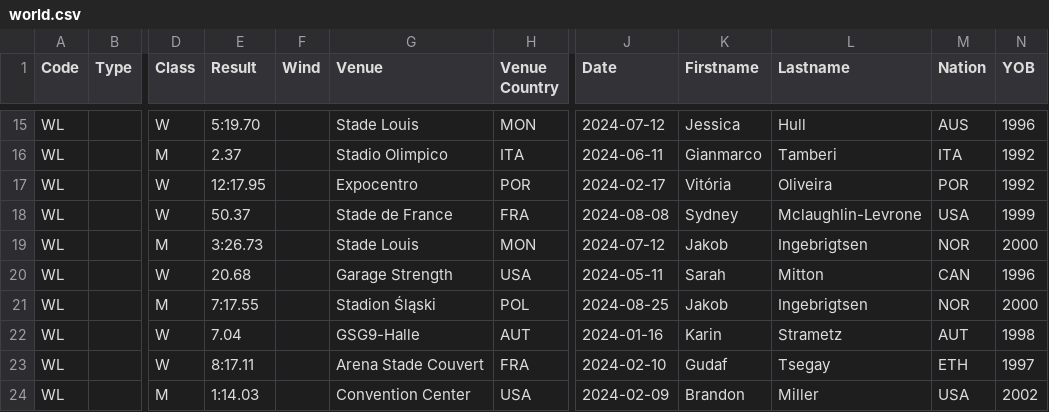
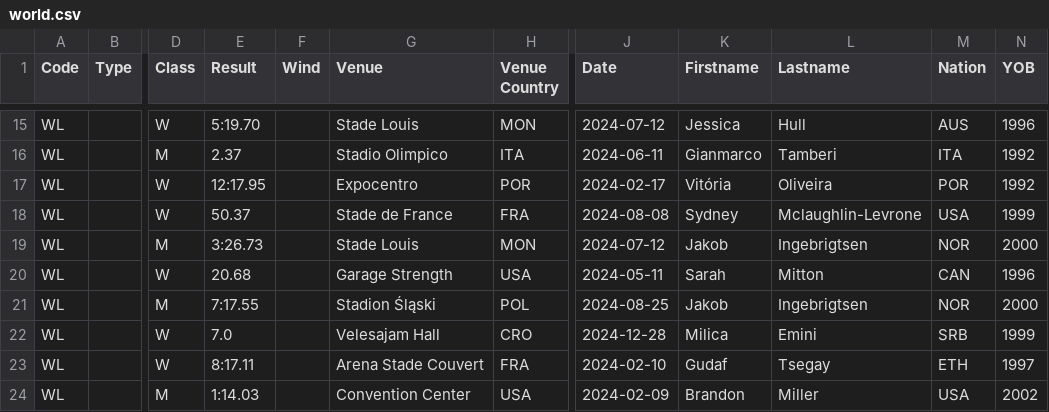
Before and after one commit to nimarion/records, a CSV file: leads/senior/world.csv, drawn as a sheet; only a part is shown, gaps mark what is left out; the diff names each change by its address in the sheet, - before the commit and + after, or states it on an @@ line.

```diff
--- a/leads/senior/world.csv
+++ b/leads/senior/world.csv
-E22 (Result): 7.04
+E22 (Result): 7.0
-G22 (Venue): GSG9-Halle
+G22 (Venue): Velesajam Hall
-H22 (Venue Country): AUT
+H22 (Venue Country): CRO
-J22 (Date): 2024-01-16
+J22 (Date): 2024-12-28
-K22 (Firstname): Karin
+K22 (Firstname): Milica
-L22 (Lastname): Strametz
+L22 (Lastname): Emini
-M22 (Nation): AUT
+M22 (Nation): SRB
-N22 (YOB): 1998
+N22 (YOB): 1999
```
Also changed, not shown: leads/senior/area.csv, leads/u20/area.csv, 1 other file.
